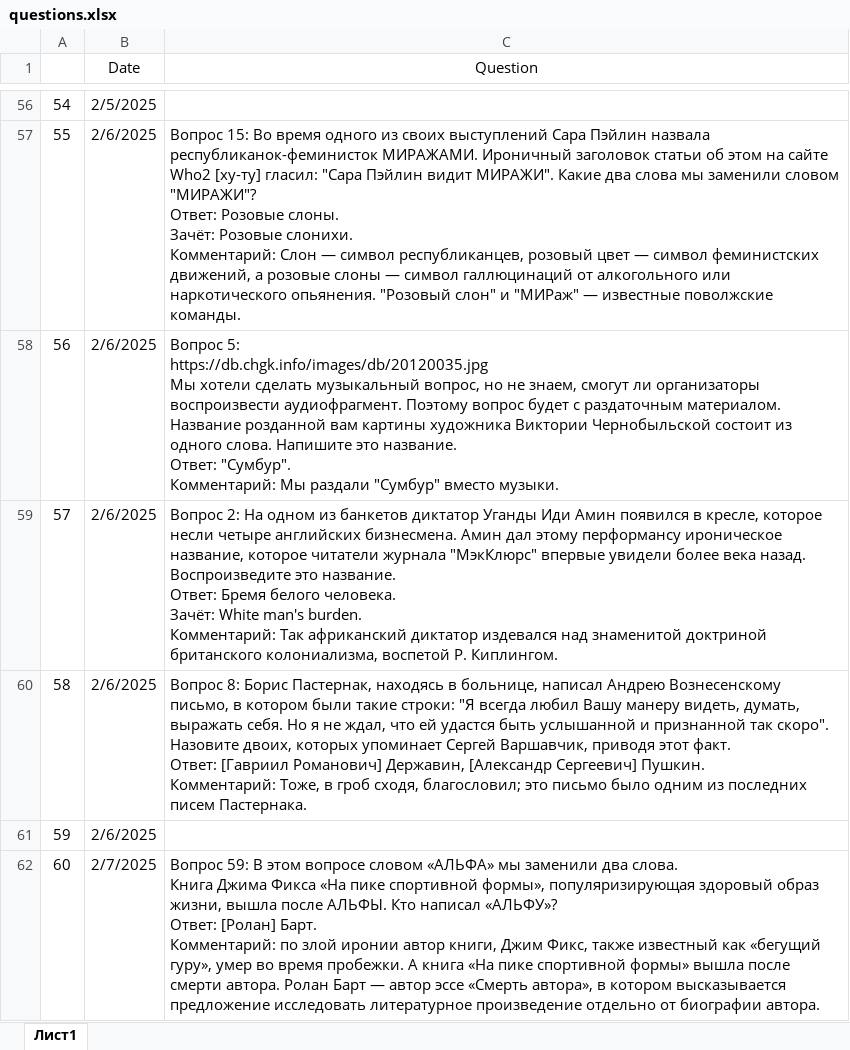
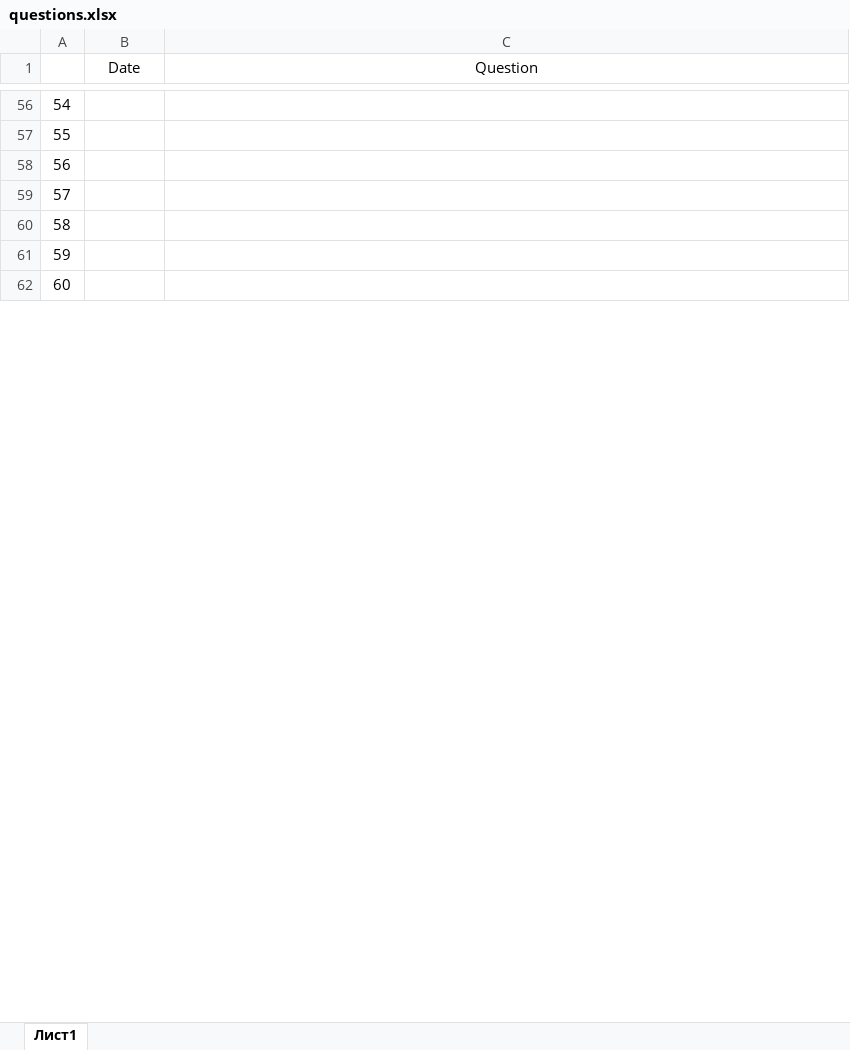
Before and after one commit to kellabul/question_poster, an Excel workbook: questions.xlsx, sheet Лист1, drawn as a sheet; only a part is shown, gaps mark what is left out; values as stored, in another font and other column widths than the file's, no borders; ↵ is a line break in a cell; the diff covers the shown part only; the diff names each change by its address in the sheet, - before the commit and + after, or states it on an @@ line.

Commit message:
add the possibility to stop question parsing, refactoring

```diff
--- a/questions.xlsx (sheet Лист1)
+++ b/questions.xlsx (sheet Лист1)
-B56 (Date): 2/5/2025
+B56 (Date): (empty)
-B57:B61 (Date): 2/6/2025
+B57:B61 (Date): (empty)
-C57 (Question): Вопрос 15: Во время одного из своих выступлений Сара Пэйлин назвала республиканок-феминисток МИРАЖАМИ. Ироничный заголовок статьи об этом на сайте Who2 [ху-ту] гласил: "Сара Пэйлин видит МИРАЖИ". Какие два слова мы заменили словом "МИРАЖИ"? ↵ Ответ: Розовые слоны. ↵ Зачёт: Розовые слонихи. ↵ Комментарий: Слон — символ республиканцев, розовый цвет — символ феминистских движений, а розовые слоны — символ галлюцинаций от алкогольного или наркотического опьянения. "Розовый слон" и "МИРаж" — известные поволжские команды.
+C57 (Question): (empty)
-C58 (Question): Вопрос 5: ↵ https://db.chgk.info/images/db/20120035.jpg ↵ Мы хотели сделать музыкальный вопрос, но не знаем, смогут ли организаторы воспроизвести аудиофрагмент. Поэтому вопрос будет с раздаточным материалом. ↵ Название розданной вам картины художника Виктории Чернобыльской состоит из одного слова. Напишите это название. ↵ Ответ: "Сумбур". ↵ Комментарий: Мы раздали "Сумбур" вместо музыки.
+C58 (Question): (empty)
-C59 (Question): Вопрос 2: На одном из банкетов диктатор Уганды Иди Амин появился в кресле, которое несли четыре английских бизнесмена. Амин дал этому перформансу ироническое название, которое читатели журнала "МэкКлюрс" впервые увидели более века назад. Воспроизведите это название. ↵ Ответ: Бремя белого человека. ↵ Зачёт: White man's burden. ↵ Комментарий: Так африканский диктатор издевался над знаменитой доктриной британского колониализма, воспетой Р. Киплингом.
+C59 (Question): (empty)
-C60 (Question): Вопрос 8: Борис Пастернак, находясь в больнице, написал Андрею Вознесенскому письмо, в котором были такие строки: "Я всегда любил Вашу манеру видеть, думать, выражать себя. Но я не ждал, что ей удастся быть услышанной и признанной так скоро". Назовите двоих, которых упоминает Сергей Варшавчик, приводя этот факт. ↵ Ответ: [Гавриил Романович] Державин, [Александр Сергеевич] Пушкин. ↵ Комментарий: Тоже, в гроб сходя, благословил; это письмо было одним из последних писем Пастернака.
+C60 (Question): (empty)
-B62 (Date): 2/7/2025
+B62 (Date): (empty)
-C62 (Question): Вопрос 59: В этом вопросе словом «АЛЬФА» мы заменили два слова. ↵ Книга Джима Фикса «На пике спортивной формы», популяризирующая здоровый образ жизни, вышла после АЛЬФЫ. Кто написал «АЛЬФУ»? ↵ Ответ: [Ролан] Барт. ↵ Комментарий: по злой иронии автор книги, Джим Фикс, также известный как «бегущий гуру», умер во время пробежки. А книга «На пике спортивной формы» вышла после смерти автора. Ролан Барт — автор эссе «Смерть автора», в котором высказывается предложение исследовать литературное произведение отдельно от биографии автора.
+C62 (Question): (empty)
```
Also changed, not shown: 174 edited cells elsewhere in this sheet, 2 other files.
